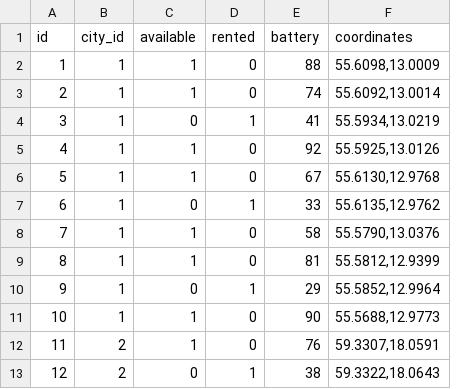
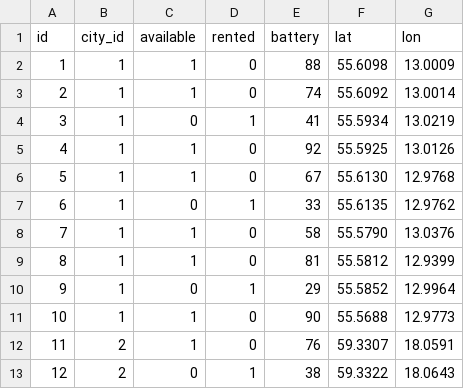
Before and after one commit to vinepine/vteam-backend, a CSV file: csv/scooters.csv, drawn as a sheet; only a part is shown; removed rows and columns are numbered as before the commit, all else as after; the diff names each change by its address in the sheet, - before the commit and + after, or states it on an @@ line.

```diff
--- a/csv/scooters.csv
+++ b/csv/scooters.csv
-column F (coordinates), rows 2-13: 55.6098,13.0009 | 55.6092,13.0014 | 55.5934,13.0219 | 55.5925,13.0126 | 55.6130,12.9768 | 55.6135,12.9762 | 55.5790,13.0376 | 55.5812,12.9399 | 55.5852,12.9964 | 55.5688,12.9773 | 59.3307,18.0591 | 59.3322,18.0643
+column F (lat), rows 2-13: 55.6098 | 55.6092 | 55.5934 | 55.5925 | 55.6130 | 55.6135 | 55.5790 | 55.5812 | 55.5852 | 55.5688 | 59.3307 | 59.3322
+column G (lon), rows 2-13: 13.0009 | 13.0014 | 13.0219 | 13.0126 | 12.9768 | 12.9762 | 13.0376 | 12.9399 | 12.9964 | 12.9773 | 18.0591 | 18.0643
```
Also changed, not shown: csv/stations.csv, 1 other file.
